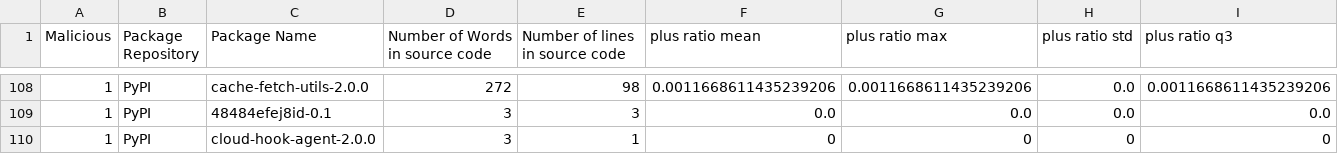
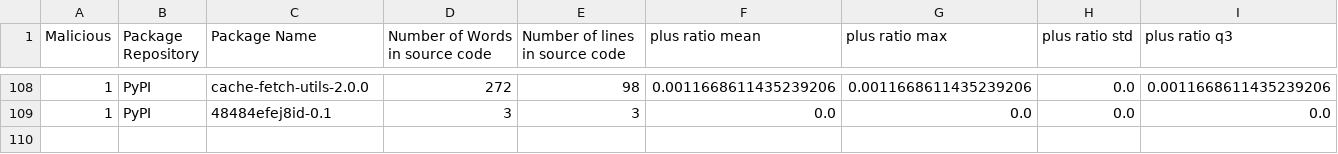
Before and after one commit to 0xdasa/ssc-ci-workflow-Final, a CSV file: CTI_Storage/enriched_cti_dataset.csv, drawn as a sheet; only a part is shown, gaps mark what is left out; rows hold the shown columns only; the diff names each change by its address in the sheet, - before the commit and + after, or states it on an @@ line.

Commit message:
Update enriched_cti_dataset.csv

```diff
--- a/CTI_Storage/enriched_cti_dataset.csv
+++ b/CTI_Storage/enriched_cti_dataset.csv
-row 110: 1 | PyPI | cloud-hook-agent-2.0.0 | 3 | 1 | 0 | 0 | 0 | 0
```
